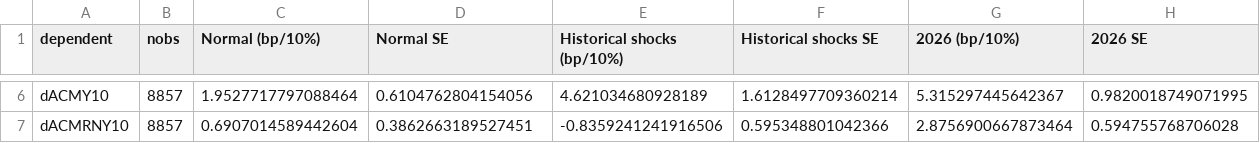
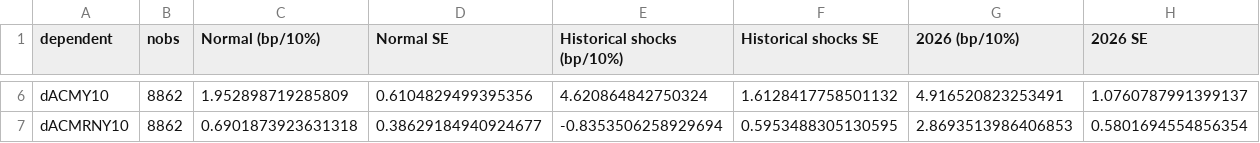
Before and after one commit to kevinkan2004-crypto/oil-shock-treasury-repricing, a CSV file: results/main/main_regressions.csv, drawn as a sheet; only a part is shown, gaps mark what is left out; the diff covers the shown part only; the diff names each change by its address in the sheet, - before the commit and + after, or states it on an @@ line.

```diff
--- a/results/main/main_regressions.csv
+++ b/results/main/main_regressions.csv
-B6:B7 (nobs): 8857
+B6:B7 (nobs): 8862
-C6 (Normal (bp/10%)): 1.9527717797088464
+C6 (Normal (bp/10%)): 1.952898719285809
-D6 (Normal SE): 0.6104762804154056
+D6 (Normal SE): 0.6104829499395356
-E6 (Historical shocks (bp/10%)): 4.621034680928189
+E6 (Historical shocks (bp/10%)): 4.620864842750324
-F6 (Historical shocks SE): 1.6128497709360214
+F6 (Historical shocks SE): 1.6128417758501132
-G6 (2026 (bp/10%)): 5.315297445642367
+G6 (2026 (bp/10%)): 4.916520823253491
-H6 (2026 SE): 0.9820018749071995
+H6 (2026 SE): 1.0760787991399137
-C7 (Normal (bp/10%)): 0.6907014589442604
+C7 (Normal (bp/10%)): 0.6901873923631318
-D7 (Normal SE): 0.3862663189527451
+D7 (Normal SE): 0.38629184940924677
-E7 (Historical shocks (bp/10%)): -0.8359241241916506
+E7 (Historical shocks (bp/10%)): -0.8353506258929694
-F7 (Historical shocks SE): 0.595348801042366
+F7 (Historical shocks SE): 0.5953488305130595
-G7 (2026 (bp/10%)): 2.8756900667873464
+G7 (2026 (bp/10%)): 2.8693513986406853
-H7 (2026 SE): 0.594755768706028
+H7 (2026 SE): 0.5801694554856354
```
Also changed, not shown: 91 edited cells elsewhere in this file, results/main/break_wald_path.csv, results/main/episode_betas.csv, 20 other files.
